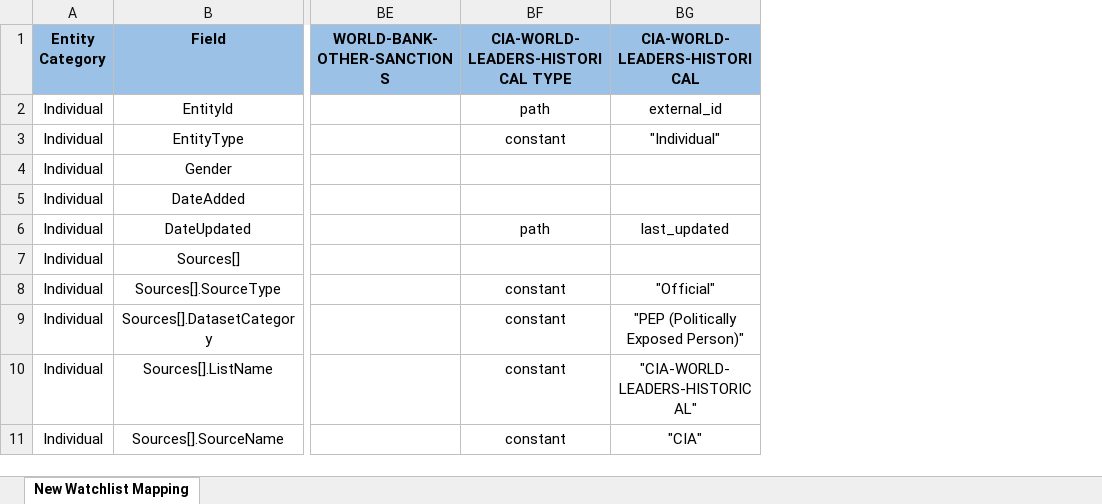
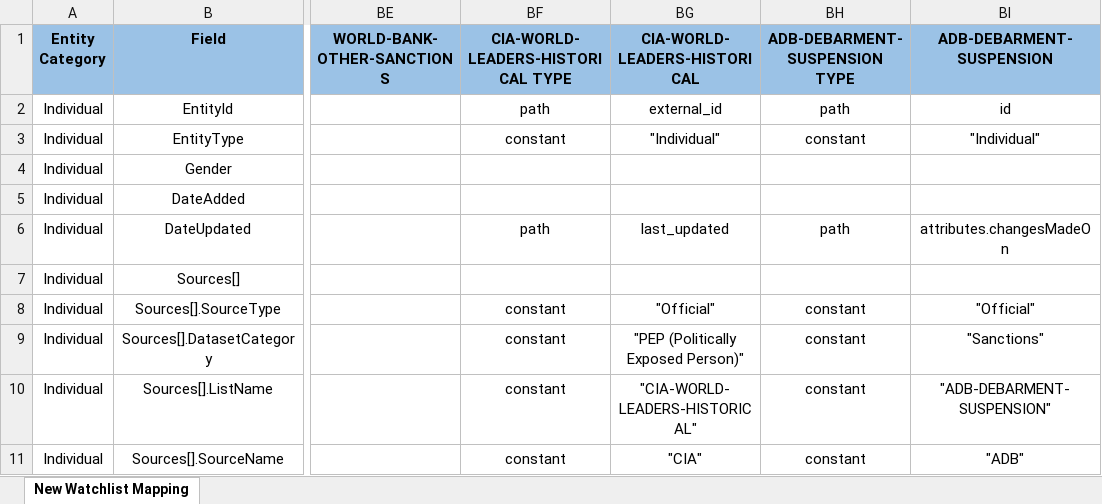
Before and after one commit to VinnoVigilance/python-components, an Excel workbook: data/rules/mapping.xlsx, sheet New Watchlist Mapping, drawn as a sheet; only a part is shown, gaps mark what is left out; values as stored, in another font and other column widths than the file's, no borders; charts and pictures and table styles not drawn; the diff covers the shown part only; the diff names each change by its address in the sheet, - before the commit and + after, or states it on an @@ line.

Commit message:
feat(PDG-35): integrate ADB debarment and suspension watchlist

```diff
--- a/data/rules/mapping.xlsx (sheet New Watchlist Mapping)
+++ b/data/rules/mapping.xlsx (sheet New Watchlist Mapping)
+column BH (ADB-DEBARMENT-SUSPENSION TYPE), rows 2-11: path | constant |  |  | path |  | constant | constant | constant | constant
+column BI (ADB-DEBARMENT-SUSPENSION), rows 2-11: id | "Individual" |  |  | attributes.changesMadeOn |  | "Official" | "Sanctions" | "ADB-DEBARMENT-SUSPENSION" | "ADB"
```
Also changed, not shown: 6 edited cells and cell formats elsewhere in this sheet, charts or pictures, data/rules/postNormalization.xlsx, data/rules/preNormalization.xlsx, 5 other files.
